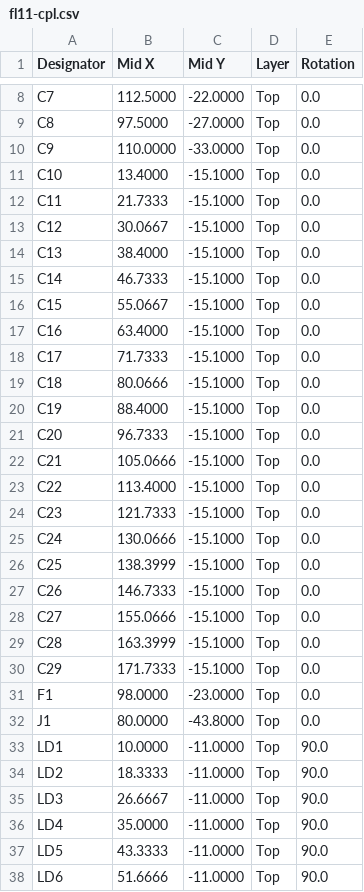
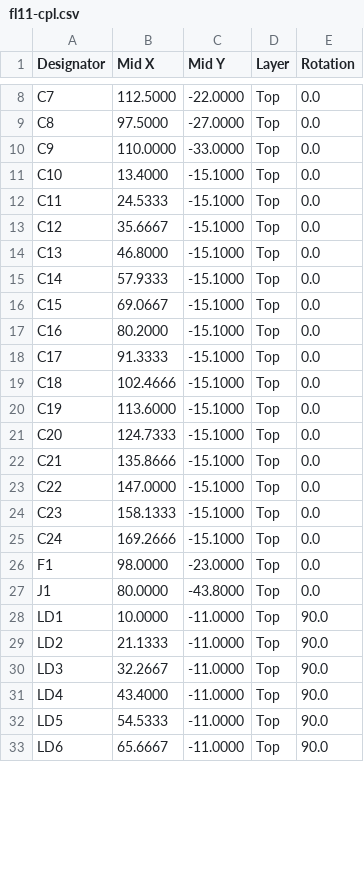
Before and after one commit to fionnf/ember, a CSV file: hardware/fl11/fl11-cpl.csv, drawn as a sheet; only a part is shown, gaps mark what is left out; the diff covers the shown part only.

```diff
--- a/hardware/fl11/fl11-cpl.csv
+++ b/hardware/fl11/fl11-cpl.csv
@@ -11,21 +11,16 @@ C9,110.0000,-33.0000,Top,0.0
 C10,13.4000,-15.1000,Top,0.0
-C11,21.7333,-15.1000,Top,0.0
-C12,30.0667,-15.1000,Top,0.0
-C13,38.4000,-15.1000,Top,0.0
-C14,46.7333,-15.1000,Top,0.0
-C15,55.0667,-15.1000,Top,0.0
-C16,63.4000,-15.1000,Top,0.0
-C17,71.7333,-15.1000,Top,0.0
-C18,80.0666,-15.1000,Top,0.0
-C19,88.4000,-15.1000,Top,0.0
-C20,96.7333,-15.1000,Top,0.0
-C21,105.0666,-15.1000,Top,0.0
-C22,113.4000,-15.1000,Top,0.0
-C23,121.7333,-15.1000,Top,0.0
-C24,130.0666,-15.1000,Top,0.0
-C25,138.3999,-15.1000,Top,0.0
-C26,146.7333,-15.1000,Top,0.0
-C27,155.0666,-15.1000,Top,0.0
-C28,163.3999,-15.1000,Top,0.0
-C29,171.7333,-15.1000,Top,0.0
+C11,24.5333,-15.1000,Top,0.0
+C12,35.6667,-15.1000,Top,0.0
+C13,46.8000,-15.1000,Top,0.0
+C14,57.9333,-15.1000,Top,0.0
+C15,69.0667,-15.1000,Top,0.0
+C16,80.2000,-15.1000,Top,0.0
+C17,91.3333,-15.1000,Top,0.0
+C18,102.4666,-15.1000,Top,0.0
+C19,113.6000,-15.1000,Top,0.0
+C20,124.7333,-15.1000,Top,0.0
+C21,135.8666,-15.1000,Top,0.0
+C22,147.0000,-15.1000,Top,0.0
+C23,158.1333,-15.1000,Top,0.0
+C24,169.2666,-15.1000,Top,0.0
 F1,98.0000,-23.0000,Top,0.0
@@ -33,6 +28,6 @@ J1,80.0000,-43.8000,Top,0.0
 LD1,10.0000,-11.0000,Top,90.0
-LD2,18.3333,-11.0000,Top,90.0
-LD3,26.6667,-11.0000,Top,90.0
-LD4,35.0000,-11.0000,Top,90.0
-LD5,43.3333,-11.0000,Top,90.0
-LD6,51.6666,-11.0000,Top,90.0
+LD2,21.1333,-11.0000,Top,90.0
+LD3,32.2667,-11.0000,Top,90.0
+LD4,43.4000,-11.0000,Top,90.0
+LD5,54.5333,-11.0000,Top,90.0
+LD6,65.6667,-11.0000,Top,90.0
```
Also changed, not shown: 5 removed rows and 9 edited cells elsewhere in this file, hardware/fl11/fl11-bom.csv, 37 other files.
